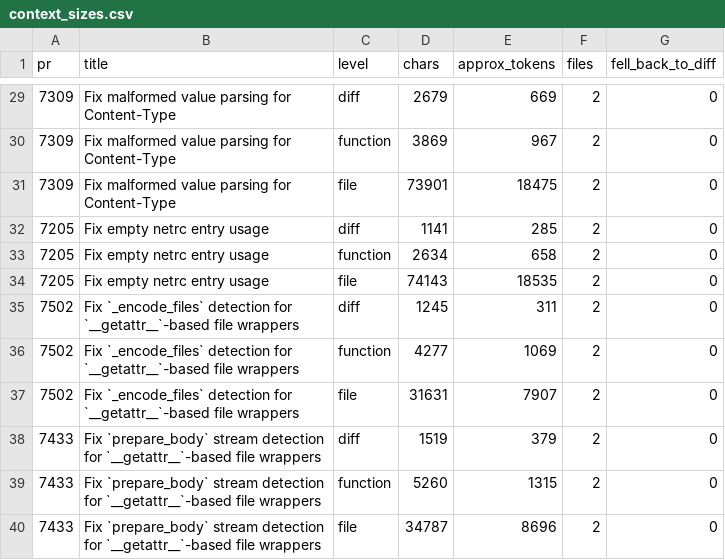
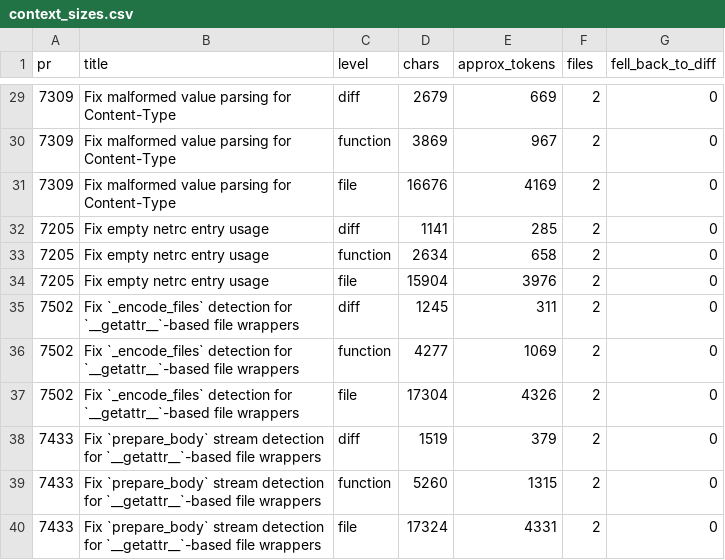
Before and after one commit to bhagyashree747/CodeInsight-AI, a CSV file: docs/context_sizes.csv, drawn as a sheet; only a part is shown, gaps mark what is left out; the diff covers the shown part only.

```diff
--- a/docs/context_sizes.csv
+++ b/docs/context_sizes.csv
@@ -30,11 +30,11 @@ pr,title,level,chars,approx_tokens,files,fell_back_to_diff
 7309,Fix malformed value parsing for Content-Type,function,3869,967,2,0
-7309,Fix malformed value parsing for Content-Type,file,73901,18475,2,0
+7309,Fix malformed value parsing for Content-Type,file,16676,4169,2,0
 7205,Fix empty netrc entry usage,diff,1141,285,2,0
 7205,Fix empty netrc entry usage,function,2634,658,2,0
-7205,Fix empty netrc entry usage,file,74143,18535,2,0
+7205,Fix empty netrc entry usage,file,15904,3976,2,0
 7502,Fix `_encode_files` detection for `__getattr__`-based file wrappers,diff,1245,311,2,0
 7502,Fix `_encode_files` detection for `__getattr__`-based file wrappers,function,4277,1069,2,0
-7502,Fix `_encode_files` detection for `__getattr__`-based file wrappers,file,31631,7907,2,0
+7502,Fix `_encode_files` detection for `__getattr__`-based file wrappers,file,17304,4326,2,0
 7433,Fix `prepare_body` stream detection for `__getattr__`-based file wrappers,diff,1519,379,2,0
 7433,Fix `prepare_body` stream detection for `__getattr__`-based file wrappers,function,5260,1315,2,0
-7433,Fix `prepare_body` stream detection for `__getattr__`-based file wrappers,file,34787,8696,2,0
+7433,Fix `prepare_body` stream detection for `__getattr__`-based file wrappers,file,17324,4331,2,0
```
Also changed, not shown: 19 edited cells elsewhere in this file, 2 other files.
